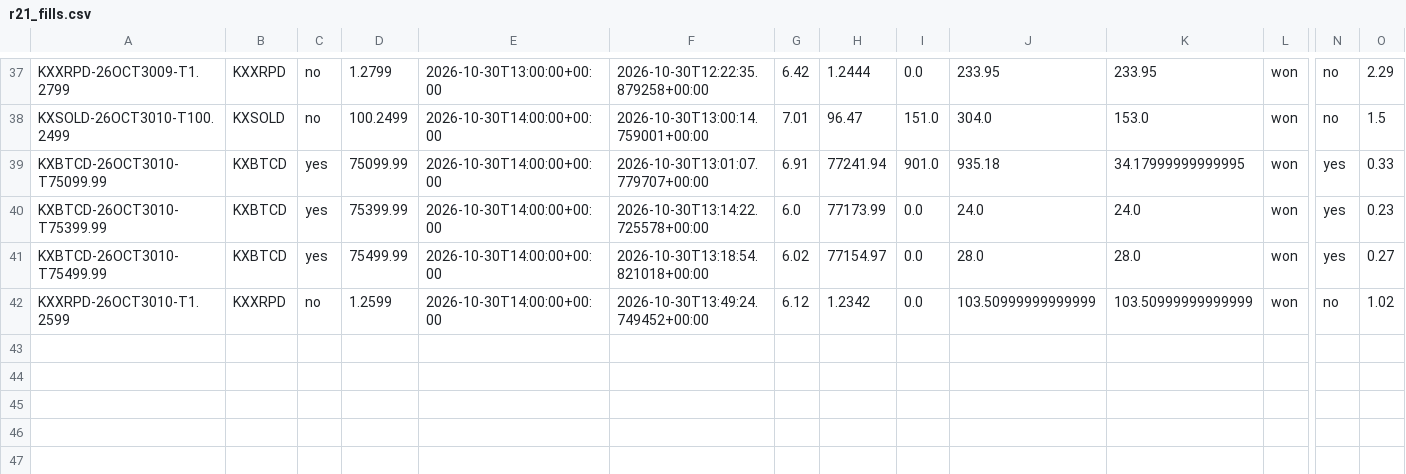
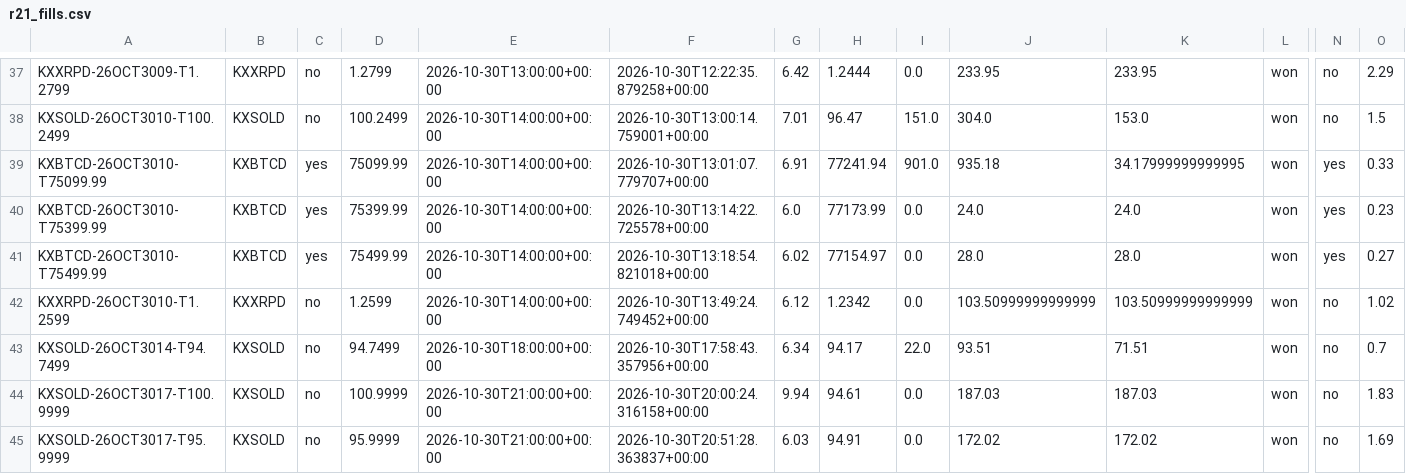
Before and after one commit to ryofencellc-collab/CLAUDE, a CSV file: paper/r21_fills.csv, drawn as a sheet; only a part is shown, gaps mark what is left out; rows hold the shown columns only; the diff names each change by its address in the sheet, - before the commit and + after, or states it on an @@ line.

```diff
--- a/paper/r21_fills.csv
+++ b/paper/r21_fills.csv
+row 43: KXSOLD-26OCT3014-T94.7499 | KXSOLD | no | 94.7499 | 2026-10-30T18:00:00+00:00 | 2026-10-30T17:58:43.357956+00:00 | 6.34 | 94.17 | 22.0 | 93.51 | 71.51 | won | no | 0.7
+row 44: KXSOLD-26OCT3017-T100.9999 | KXSOLD | no | 100.9999 | 2026-10-30T21:00:00+00:00 | 2026-10-30T20:00:24.316158+00:00 | 9.94 | 94.61 | 0.0 | 187.03 | 187.03 | won | no | 1.83
+row 45: KXSOLD-26OCT3017-T95.9999 | KXSOLD | no | 95.9999 | 2026-10-30T21:00:00+00:00 | 2026-10-30T20:51:28.363837+00:00 | 6.03 | 94.91 | 0.0 | 172.02 | 172.02 | won | no | 1.69
```
Also changed, not shown: paper/r21_daily.csv, 2 other files.
